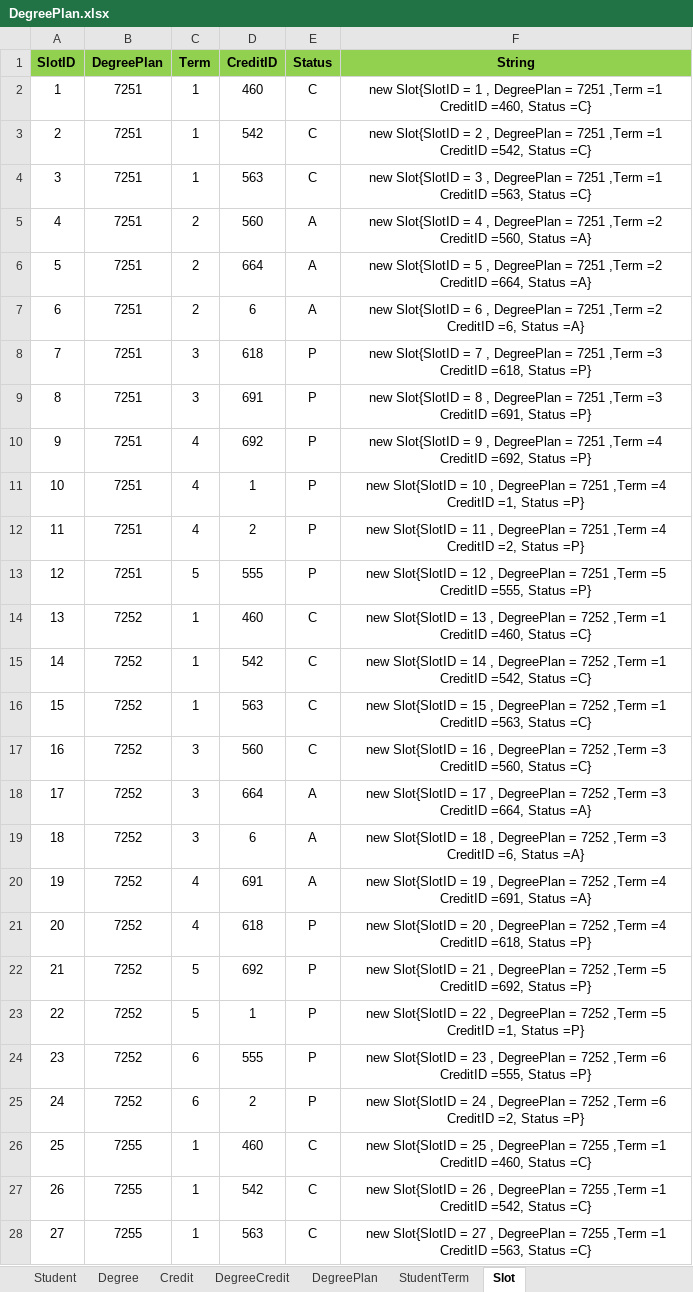
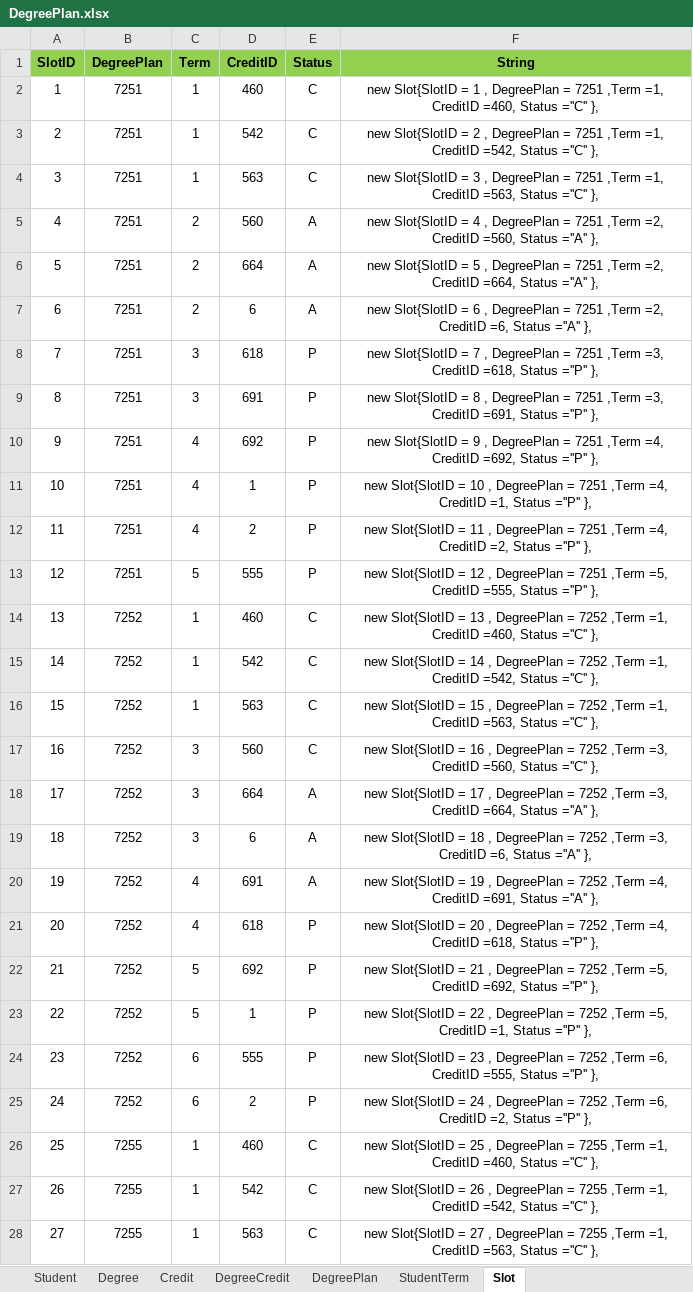
Before and after one commit to SaiTejaswiniNarne/MVC, an Excel workbook: DegreePlan.xlsx, sheet Slot, drawn as a sheet; only a part is shown; values as stored, in another font and other column widths than the file's, no borders; the diff covers the shown part only; the diff names each change by its address in the sheet, - before the commit and + after, or states it on an @@ line.

Commit message:
Models StudentTerm.cs and Slot.cs are updated. Seeded the data into StudentTerm and Slot tables

```diff
--- a/DegreePlan.xlsx (sheet Slot)
+++ b/DegreePlan.xlsx (sheet Slot)
-F2 (String): …7251 ,Term =1 CreditID =460, Status =C}
+F2 (String): …7251 ,Term =1, CreditID =460, Status =''C'' },
-F3 (String): …7251 ,Term =1 CreditID =542, Status =C}
+F3 (String): …7251 ,Term =1, CreditID =542, Status =''C'' },
-F4 (String): …7251 ,Term =1 CreditID =563, Status =C}
+F4 (String): …7251 ,Term =1, CreditID =563, Status =''C'' },
-F5 (String): …7251 ,Term =2 CreditID =560, Status =A}
+F5 (String): …7251 ,Term =2, CreditID =560, Status =''A'' },
-F6 (String): …7251 ,Term =2 CreditID =664, Status =A}
+F6 (String): …7251 ,Term =2, CreditID =664, Status =''A'' },
-F7 (String): …7251 ,Term =2 CreditID =6, Status =A}
+F7 (String): …7251 ,Term =2, CreditID =6, Status =''A'' },
-F8 (String): …7251 ,Term =3 CreditID =618, Status =P}
+F8 (String): …7251 ,Term =3, CreditID =618, Status =''P'' },
-F9 (String): …7251 ,Term =3 CreditID =691, Status =P}
+F9 (String): …7251 ,Term =3, CreditID =691, Status =''P'' },
-F10 (String): …7251 ,Term =4 CreditID =692, Status =P}
+F10 (String): …7251 ,Term =4, CreditID =692, Status =''P'' },
-F11 (String): …7251 ,Term =4 CreditID =1, Status =P}
+F11 (String): …7251 ,Term =4, CreditID =1, Status =''P'' },
-F12 (String): …7251 ,Term =4 CreditID =2, Status =P}
+F12 (String): …7251 ,Term =4, CreditID =2, Status =''P'' },
-F13 (String): …7251 ,Term =5 CreditID =555, Status =P}
+F13 (String): …7251 ,Term =5, CreditID =555, Status =''P'' },
-F14 (String): …7252 ,Term =1 CreditID =460, Status =C}
+F14 (String): …7252 ,Term =1, CreditID =460, Status =''C'' },
-F15 (String): …7252 ,Term =1 CreditID =542, Status =C}
+F15 (String): …7252 ,Term =1, CreditID =542, Status =''C'' },
-F16 (String): …7252 ,Term =1 CreditID =563, Status =C}
+F16 (String): …7252 ,Term =1, CreditID =563, Status =''C'' },
-F17 (String): …7252 ,Term =3 CreditID =560, Status =C}
+F17 (String): …7252 ,Term =3, CreditID =560, Status =''C'' },
-F18 (String): …7252 ,Term =3 CreditID =664, Status =A}
+F18 (String): …7252 ,Term =3, CreditID =664, Status =''A'' },
-F19 (String): …7252 ,Term =3 CreditID =6, Status =A}
+F19 (String): …7252 ,Term =3, CreditID =6, Status =''A'' },
-F20 (String): …7252 ,Term =4 CreditID =691, Status =A}
+F20 (String): …7252 ,Term =4, CreditID =691, Status =''A'' },
-F21 (String): …7252 ,Term =4 CreditID =618, Status =P}
+F21 (String): …7252 ,Term =4, CreditID =618, Status =''P'' },
-F22 (String): …7252 ,Term =5 CreditID =692, Status =P}
+F22 (String): …7252 ,Term =5, CreditID =692, Status =''P'' },
-F23 (String): …7252 ,Term =5 CreditID =1, Status =P}
+F23 (String): …7252 ,Term =5, CreditID =1, Status =''P'' },
-F24 (String): …7252 ,Term =6 CreditID =555, Status =P}
+F24 (String): …7252 ,Term =6, CreditID =555, Status =''P'' },
-F25 (String): …7252 ,Term =6 CreditID =2, Status =P}
+F25 (String): …7252 ,Term =6, CreditID =2, Status =''P'' },
-F26 (String): …7255 ,Term =1 CreditID =460, Status =C}
+F26 (String): …7255 ,Term =1, CreditID =460, Status =''C'' },
-F27 (String): …7255 ,Term =1 CreditID =542, Status =C}
+F27 (String): …7255 ,Term =1, CreditID =542, Status =''C'' },
-F28 (String): …7255 ,Term =1 CreditID =563, Status =C}
+F28 (String): …7255 ,Term =1, CreditID =563, Status =''C'' },
```
Also changed, not shown: 9 edited cells elsewhere in this sheet, sheet StudentTerm, 11 other files.
